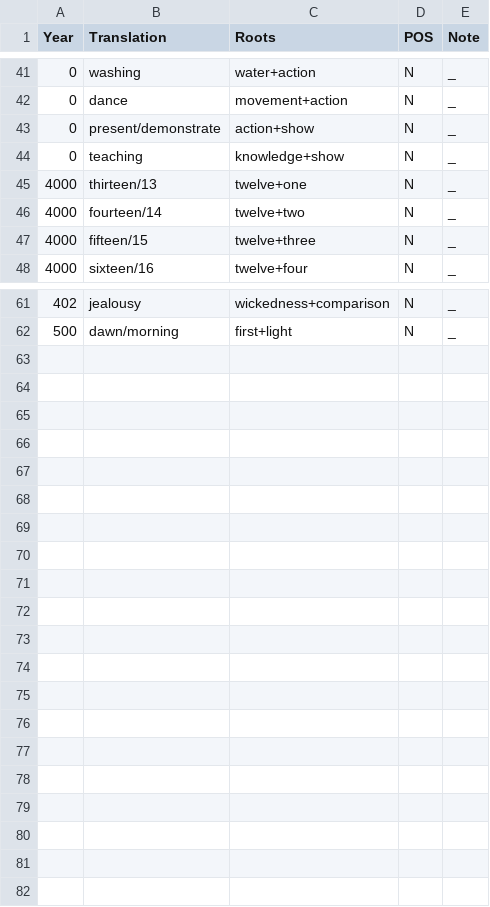
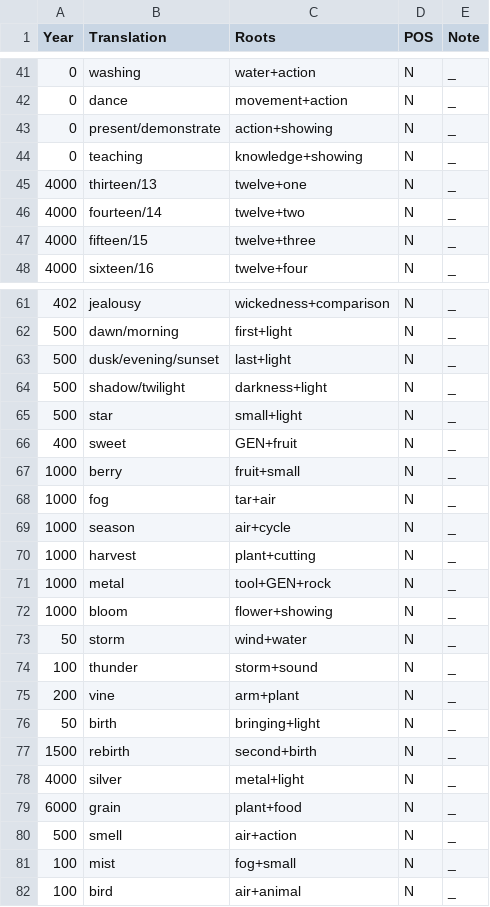
Before and after one commit to Downbeat-Interactive/tovian, a CSV file: compounds.csv, drawn as a sheet; only a part is shown, gaps mark what is left out; the diff covers the shown part only.

```diff
--- a/compounds.csv
+++ b/compounds.csv
@@ -42,4 +42,4 @@ Year,Translation,Roots,POS,Note
 0,dance,movement+action,N,_
-0,present/demonstrate,action+show,N,_
-0,teaching,knowledge+show,N,_
+0,present/demonstrate,action+showing,N,_
+0,teaching,knowledge+showing,N,_
 4000,thirteen/13,twelve+one,N,_
@@ -62 +62,21 @@ Year,Translation,Roots,POS,Note
 500,dawn/morning,first+light,N,_
+500,dusk/evening/sunset,last+light,N,_
+500,shadow/twilight,darkness+light,N,_
+500,star,small+light,N,_
+400,sweet,GEN+fruit,N,_
+1000,berry,fruit+small,N,_
+1000,fog,tar+air,N,_
+1000,season,air+cycle,N,_
+1000,harvest,plant+cutting,N,_
+1000,metal,tool+GEN+rock,N,_
+1000,bloom,flower+showing,N,_
+50,storm,wind+water,N,_
+100,thunder,storm+sound,N,_
+200,vine,arm+plant,N,_
+50,birth,bringing+light,N,_
+1500,rebirth,second+birth,N,_
+4000,silver,metal+light,N,_
+6000,grain,plant+food,N,_
+500,smell,air+action,N,_
+100,mist,fog+small,N,_
+100,bird,air+animal,N,_
```
Also changed, not shown: 5 edited cells elsewhere in this file, roots.csv, 8 other files.
